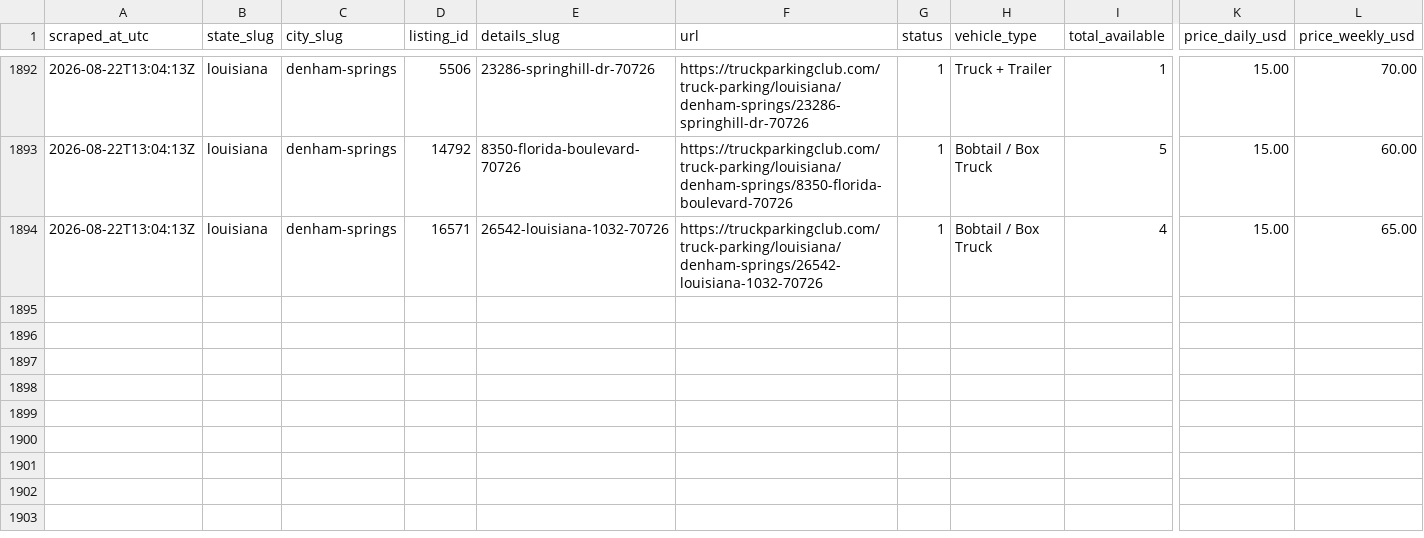
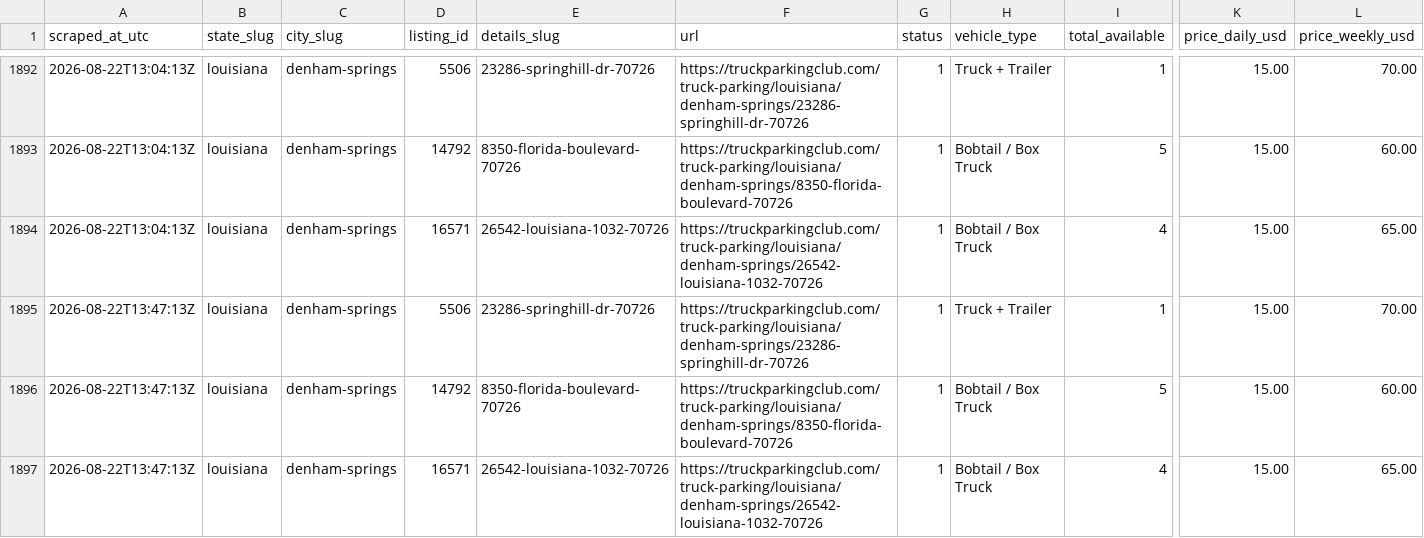
Before and after one commit to honorhomebuyers-jpg/Truck-scrapper, a CSV file: scraper/data/markets/louisiana-denham-springs.csv, drawn as a sheet; only a part is shown, gaps mark what is left out; rows hold the shown columns only; the diff names each change by its address in the sheet, - before the commit and + after, or states it on an @@ line.

```diff
--- a/scraper/data/markets/louisiana-denham-springs.csv
+++ b/scraper/data/markets/louisiana-denham-springs.csv
+row 1895: 2026-08-22T13:47:13Z | louisiana | denham-springs | 5506 | 23286-springhill-dr-70726 | https://truckparkingclub.com/truck-parking/louisiana/denham-springs/23286-springhill-dr-70726 | 1 | Truck + Trailer | 1 | 15.00 | 70.00
+row 1896: 2026-08-22T13:47:13Z | louisiana | denham-springs | 14792 | 8350-florida-boulevard-70726 | https://truckparkingclub.com/truck-parking/louisiana/denham-springs/8350-florida-boulevard-70726 | 1 | Bobtail / Box Truck | 5 | 15.00 | 60.00
+row 1897: 2026-08-22T13:47:13Z | louisiana | denham-springs | 16571 | 26542-louisiana-1032-70726 | https://truckparkingclub.com/truck-parking/louisiana/denham-springs/26542-louisiana-1032-70726 | 1 | Bobtail / Box Truck | 4 | 15.00 | 65.00
```
Also changed, not shown: scraper/data/listings/baton-rouge-14015-florida-blvd-70819.csv, scraper/data/listings/baton-rouge-2392-e-smiley-ave-70806.csv, 19 other files.
